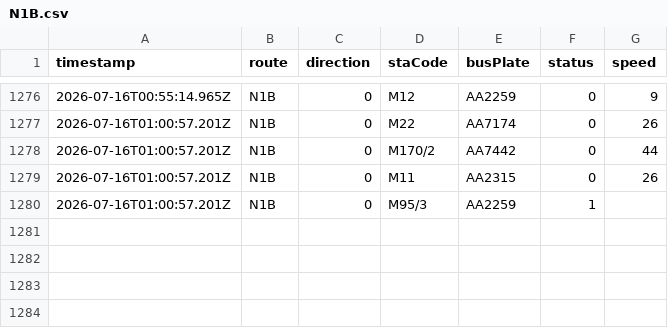
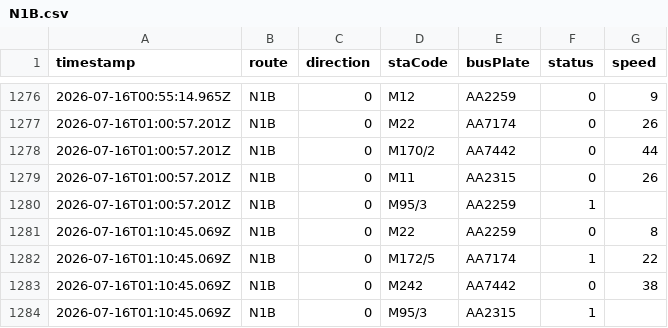
Before and after one commit to ChiHin-Lio/macau-gtfs-data, a CSV file: raw_logs/N1B.csv, drawn as a sheet; only a part is shown, gaps mark what is left out.

Commit message:
scraper: update N1B.csv via Cloudflare Worker

```diff
--- a/raw_logs/N1B.csv
+++ b/raw_logs/N1B.csv
@@ -1280 +1280,5 @@ timestamp,route,direction,staCode,busPlate,status,speed
 2026-07-16T01:00:57.201Z,N1B,0,M95/3,AA2259,1,
+2026-07-16T01:10:45.069Z,N1B,0,M22,AA2259,0,8
+2026-07-16T01:10:45.069Z,N1B,0,M172/5,AA7174,1,22
+2026-07-16T01:10:45.069Z,N1B,0,M242,AA7442,0,38
+2026-07-16T01:10:45.069Z,N1B,0,M95/3,AA2315,1,
```
